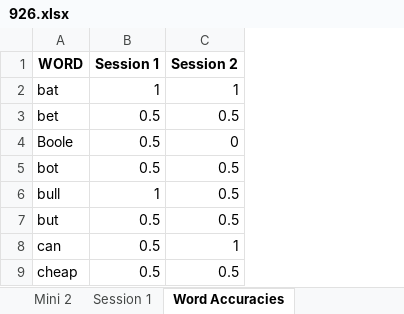
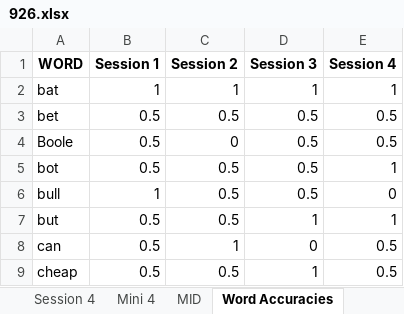
Before and after one commit to haeundev/Masters, an Excel workbook: VR Karting/Results/926.xlsx, sheet Word Accuracies, drawn as a sheet; only a part is shown; values as stored, in another font and other column widths than the file's, no borders; the diff names each change by its address in the sheet, - before the commit and + after, or states it on an @@ line.

```diff
--- a/VR Karting/Results/926.xlsx (sheet Word Accuracies)
+++ b/VR Karting/Results/926.xlsx (sheet Word Accuracies)
+sheet tab: Session 4
+sheet tab: Mini 4
+sheet tab: MID
+column D (Session 3), rows 2-9: 1 | 0.5 | 0.5 | 0.5 | 0.5 | 1 | 0 | 1
+column E (Session 4), rows 2-9: 1 | 0.5 | 0.5 | 1 | 0 | 1 | 0.5 | 0.5
```
Also changed, not shown: sheet Contrast Accuracies, sheet PRE, other sheet tabs, VR Karting/Results/3537.xlsx, VR Karting/Results/5887.xlsx, 15 other files.
